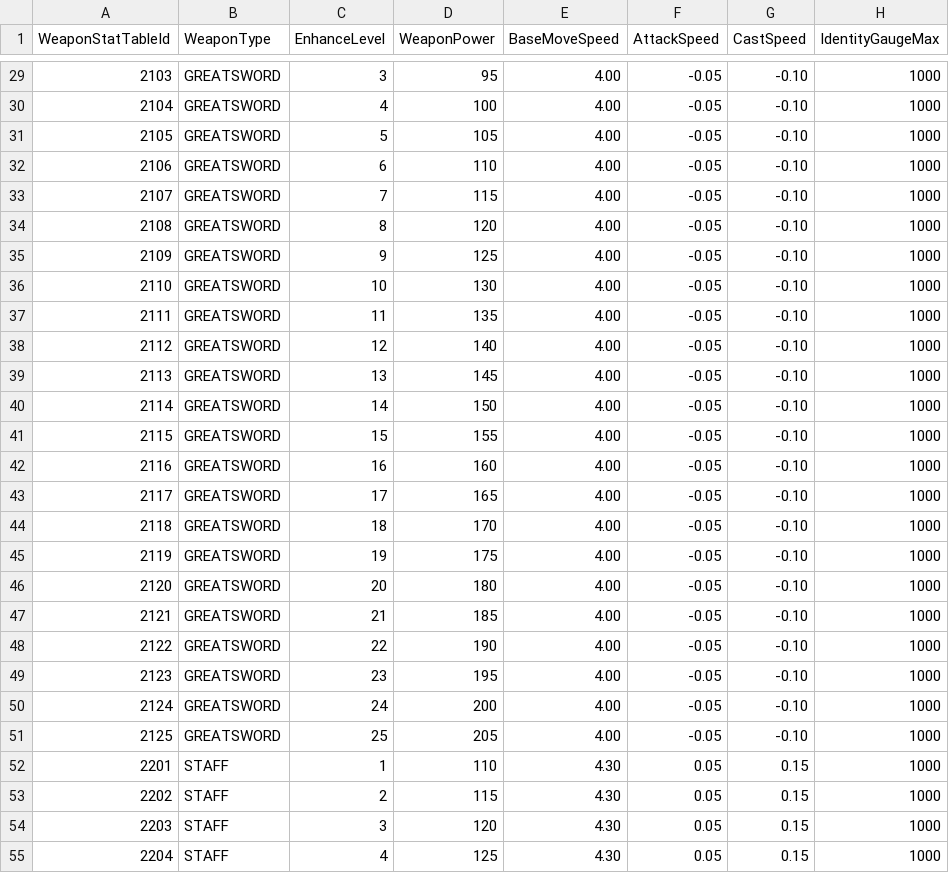
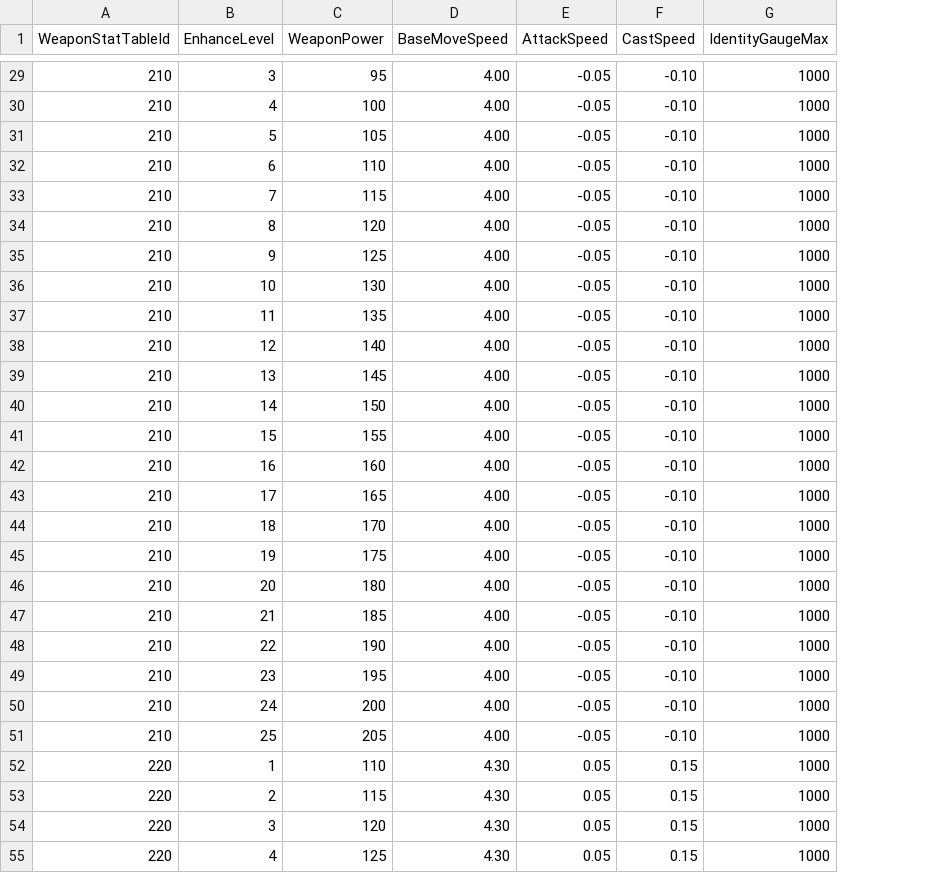
Before and after one commit to pshpjr/portpolio, a CSV file: docs/proposal/ingame/data/weapon_stat_table.csv, drawn as a sheet; only a part is shown, gaps mark what is left out; the diff covers the shown part only; the diff names each change by its address in the sheet, - before the commit and + after, or states it on an @@ line.

Commit message:
Refine weapon stat table key structure

```diff
--- a/docs/proposal/ingame/data/weapon_stat_table.csv
+++ b/docs/proposal/ingame/data/weapon_stat_table.csv
-column B (WeaponType), rows 29-55: GREATSWORD | GREATSWORD | GREATSWORD | GREATSWORD | GREATSWORD | GREATSWORD | GREATSWORD | GREATSWORD | GREATSWORD | GREATSWORD | GREATSWORD | GREATSWORD | GREATSWORD | GREATSWORD | GREATSWORD | GREATSWORD | GREATSWORD | GREATSWORD | GREATSWORD | GREATSWORD | GREATSWORD | GREATSWORD | GREATSWORD | STAFF | STAFF | STAFF | STAFF
-A29 (WeaponStatTableId): 2103
+A29 (WeaponStatTableId): 210
-A30 (WeaponStatTableId): 2104
+A30 (WeaponStatTableId): 210
-A31 (WeaponStatTableId): 2105
+A31 (WeaponStatTableId): 210
-A32 (WeaponStatTableId): 2106
+A32 (WeaponStatTableId): 210
-A33 (WeaponStatTableId): 2107
+A33 (WeaponStatTableId): 210
-A34 (WeaponStatTableId): 2108
+A34 (WeaponStatTableId): 210
-A35 (WeaponStatTableId): 2109
+A35 (WeaponStatTableId): 210
-A36 (WeaponStatTableId): 2110
+A36 (WeaponStatTableId): 210
-A37 (WeaponStatTableId): 2111
+A37 (WeaponStatTableId): 210
-A38 (WeaponStatTableId): 2112
+A38 (WeaponStatTableId): 210
-A39 (WeaponStatTableId): 2113
+A39 (WeaponStatTableId): 210
-A40 (WeaponStatTableId): 2114
+A40 (WeaponStatTableId): 210
-A41 (WeaponStatTableId): 2115
+A41 (WeaponStatTableId): 210
-A42 (WeaponStatTableId): 2116
+A42 (WeaponStatTableId): 210
-A43 (WeaponStatTableId): 2117
+A43 (WeaponStatTableId): 210
-A44 (WeaponStatTableId): 2118
+A44 (WeaponStatTableId): 210
-A45 (WeaponStatTableId): 2119
+A45 (WeaponStatTableId): 210
-A46 (WeaponStatTableId): 2120
+A46 (WeaponStatTableId): 210
-A47 (WeaponStatTableId): 2121
+A47 (WeaponStatTableId): 210
-A48 (WeaponStatTableId): 2122
+A48 (WeaponStatTableId): 210
-A49 (WeaponStatTableId): 2123
+A49 (WeaponStatTableId): 210
-A50 (WeaponStatTableId): 2124
+A50 (WeaponStatTableId): 210
-A51 (WeaponStatTableId): 2125
+A51 (WeaponStatTableId): 210
-A52 (WeaponStatTableId): 2201
+A52 (WeaponStatTableId): 220
-A53 (WeaponStatTableId): 2202
+A53 (WeaponStatTableId): 220
-A54 (WeaponStatTableId): 2203
+A54 (WeaponStatTableId): 220
-A55 (WeaponStatTableId): 2204
+A55 (WeaponStatTableId): 220
```
Also changed, not shown: 48 edited cells elsewhere in this file, docs/proposal/ingame/data/weapon_level_stat_link_table.csv, docs/proposal/ingame/data/weapon_table.csv, 2 other files.
